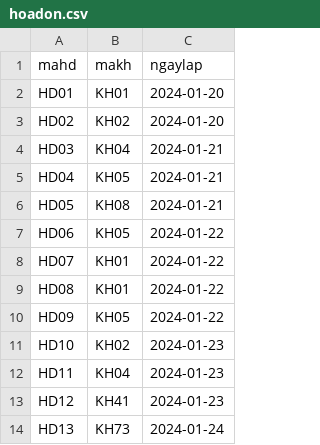
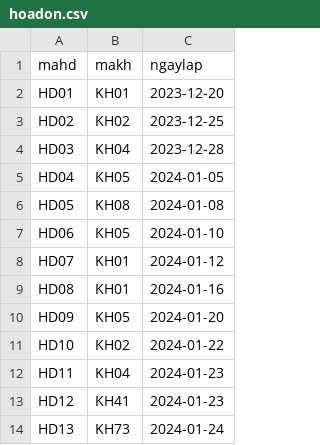
Before and after one commit to hoaithuan94/dbms, a CSV file: CSV/DATA Quan Ly Ban Hang/hoadon.csv, drawn as a sheet; only a part is shown.

Commit message:
Update hoadon.csv

```diff
--- a/CSV/DATA Quan Ly Ban Hang/hoadon.csv
+++ b/CSV/DATA Quan Ly Ban Hang/hoadon.csv
@@ -1,12 +1,12 @@
 mahd,makh,ngaylap
-HD01,KH01,2024-01-20
-HD02,KH02,2024-01-20
-HD03,KH04,2024-01-21
-HD04,KH05,2024-01-21
-HD05,KH08,2024-01-21
-HD06,KH05,2024-01-22
-HD07,KH01,2024-01-22
-HD08,KH01,2024-01-22
-HD09,KH05,2024-01-22
-HD10,KH02,2024-01-23
+HD01,KH01,2023-12-20
+HD02,KH02,2023-12-25
+HD03,KH04,2023-12-28
+HD04,KH05,2024-01-05
+HD05,KH08,2024-01-08
+HD06,KH05,2024-01-10
+HD07,KH01,2024-01-12
+HD08,KH01,2024-01-16
+HD09,KH05,2024-01-20
+HD10,KH02,2024-01-22
 HD11,KH04,2024-01-23
```
